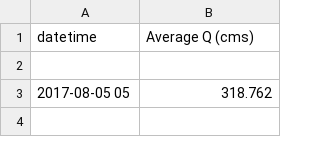
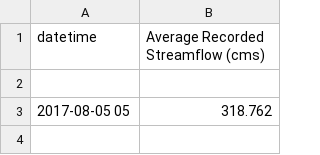
Before and after one commit to BYU-Hydroinformatics/Hydrostats, a CSV file: Sample_data/West_Rapti_Kusum_River_Discharge_2017-08-05_2017-08-15_Hourly.csv, drawn as a sheet; only a part is shown.

Commit message:
Update West_Rapti_Kusum_River_Discharge_2017-08-05_2017-08-15_Hourly.csv

```diff
--- a/Sample_data/West_Rapti_Kusum_River_Discharge_2017-08-05_2017-08-15_Hourly.csv
+++ b/Sample_data/West_Rapti_Kusum_River_Discharge_2017-08-05_2017-08-15_Hourly.csv
@@ -1,2 +1,2 @@
-datetime,Average Q (cms)
+datetime,Average Recorded Streamflow (cms)
 ,
```
